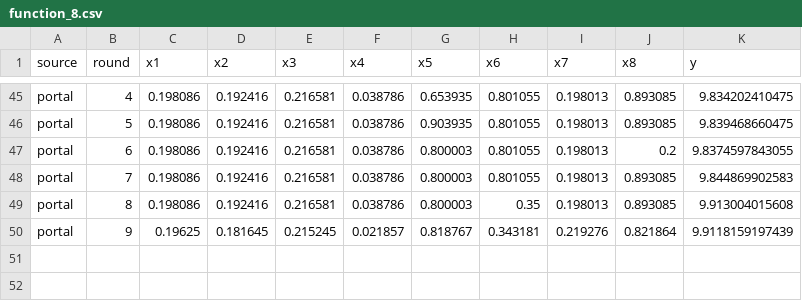
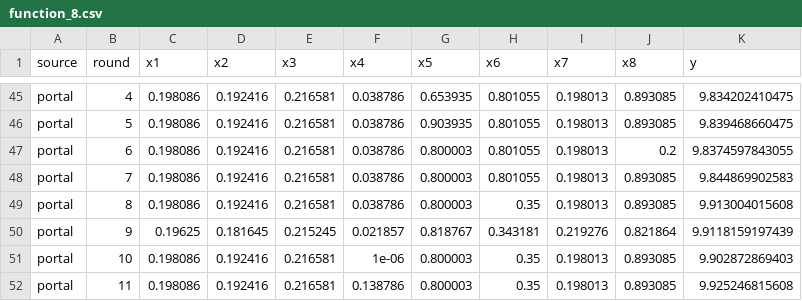
Before and after one commit to jhnlandman-sudo/CapStone, a CSV file: data/processed/function_8.csv, drawn as a sheet; only a part is shown, gaps mark what is left out; the diff names each change by its address in the sheet, - before the commit and + after, or states it on an @@ line.

```diff
--- a/data/processed/function_8.csv
+++ b/data/processed/function_8.csv
+row 51: portal | 10 | 0.198086 | 0.192416 | 0.216581 | 1e-06 | 0.800003 | 0.35 | 0.198013 | 0.893085 | 9.902872869403
+row 52: portal | 11 | 0.198086 | 0.192416 | 0.216581 | 0.138786 | 0.800003 | 0.35 | 0.198013 | 0.893085 | 9.925246815608
```
Also changed, not shown: data/processed/function_3.csv, data/processed/function_4.csv, 19 other files.
